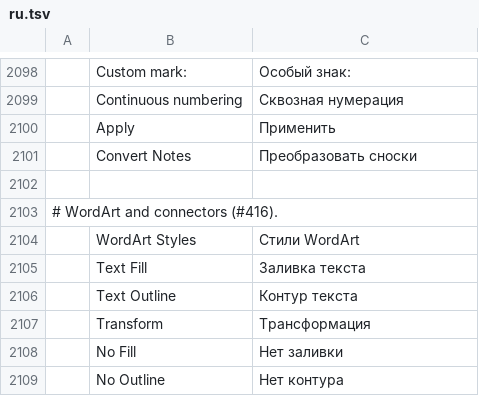
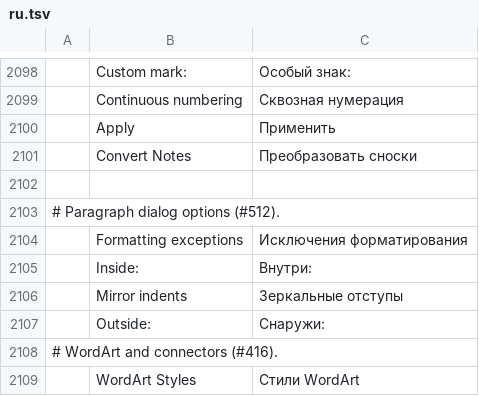
Before and after one commit to 0x-fork/wordcraft, a TSV file: crates/ui-egui/src/i18n/ru.tsv, drawn as a sheet; only a part is shown, gaps mark what is left out; the shorter side is filled out with more unchanged rows; the diff names each change by its address in the sheet, - before the commit and + after, or states it on an @@ line.

```diff
--- a/crates/ui-egui/src/i18n/ru.tsv
+++ b/crates/ui-egui/src/i18n/ru.tsv
+row 2103: # Paragraph dialog options (#512).
+row 2104:  | Formatting exceptions | Исключения форматирования
+row 2105:  | Inside: | Внутри:
+row 2106:  | Mirror indents | Зеркальные отступы
+row 2107:  | Outside: | Снаружи:
```
Also changed, not shown: crates/ui-egui/src/i18n/es.tsv, crates/ui-egui/src/i18n/ja.tsv, 20 other files.
